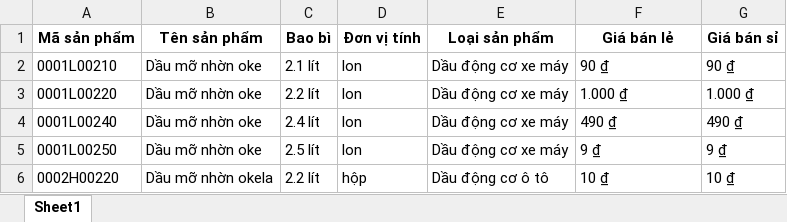
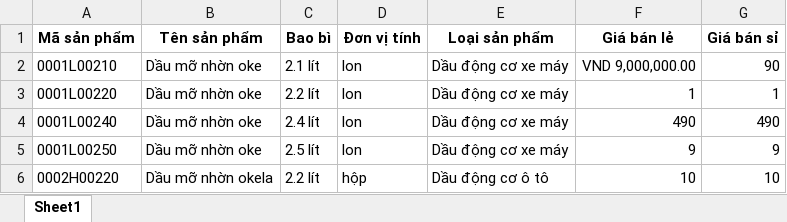
Before and after one commit to dunglqcontact/LOSMST, an Excel workbook: LOSMST.API/wwwroot/Bảng giá dầu mỡ nhờn.xlsx, sheet Sheet1, drawn as a sheet; values as stored, in another font and other column widths than the file's, no borders; the diff names each change by its address in the sheet, - before the commit and + after, or states it on an @@ line.

```diff
--- a/LOSMST.API/wwwroot/Bảng giá dầu mỡ nhờn.xlsx (sheet Sheet1)
+++ b/LOSMST.API/wwwroot/Bảng giá dầu mỡ nhờn.xlsx (sheet Sheet1)
-F2 (Giá bán lẻ): 90 ₫
+F2 (Giá bán lẻ): VND 9,000,000.00
-G2 (Giá bán sỉ): 90 ₫
+G2 (Giá bán sỉ): 90
-F3 (Giá bán lẻ): 1.000 ₫
+F3 (Giá bán lẻ): 1
-G3 (Giá bán sỉ): 1.000 ₫
+G3 (Giá bán sỉ): 1
-F4 (Giá bán lẻ): 490 ₫
+F4 (Giá bán lẻ): 490
-G4 (Giá bán sỉ): 490 ₫
+G4 (Giá bán sỉ): 490
-F5 (Giá bán lẻ): 9 ₫
+F5 (Giá bán lẻ): 9
-G5 (Giá bán sỉ): 9 ₫
+G5 (Giá bán sỉ): 9
-F6 (Giá bán lẻ): 10 ₫
+F6 (Giá bán lẻ): 10
-G6 (Giá bán sỉ): 10 ₫
+G6 (Giá bán sỉ): 10
```
Also changed, not shown: LOSMST.API/wwwroot/banggiadaumonhon.xlsx, 2 other files.
